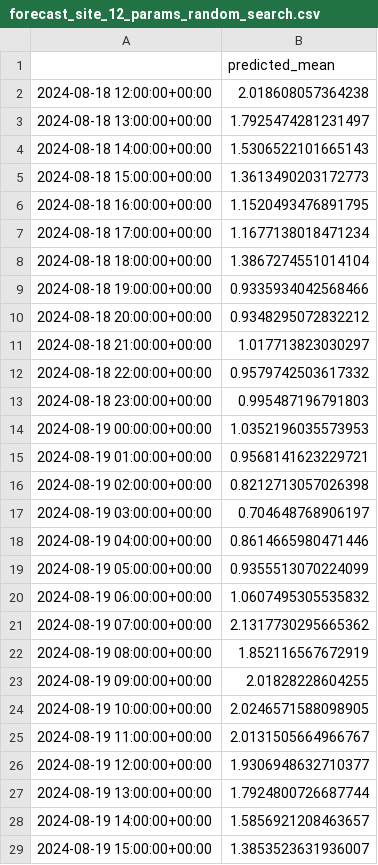
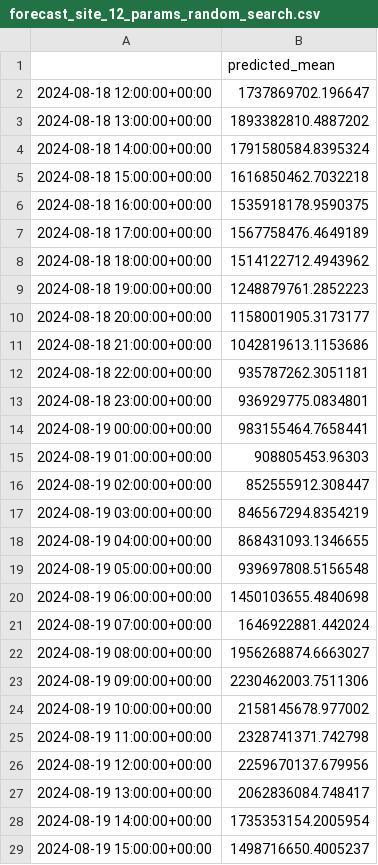
Before and after one commit to hehumm/thesis-code, a CSV file: experiments/sarimax/forecasts/forecast_site_12_params_random_search.csv, drawn as a sheet; only a part is shown; the diff covers the shown part only.

```diff
--- a/experiments/sarimax/forecasts/forecast_site_12_params_random_search.csv
+++ b/experiments/sarimax/forecasts/forecast_site_12_params_random_search.csv
@@ -1,29 +1,29 @@
 ,predicted_mean
-2024-08-18 12:00:00+00:00,2.018608057364238
-2024-08-18 13:00:00+00:00,1.7925474281231497
-2024-08-18 14:00:00+00:00,1.5306522101665143
-2024-08-18 15:00:00+00:00,1.3613490203172773
-2024-08-18 16:00:00+00:00,1.1520493476891795
-2024-08-18 17:00:00+00:00,1.1677138018471234
-2024-08-18 18:00:00+00:00,1.3867274551014104
-2024-08-18 19:00:00+00:00,0.9335934042568466
-2024-08-18 20:00:00+00:00,0.9348295072832212
-2024-08-18 21:00:00+00:00,1.017713823030297
-2024-08-18 22:00:00+00:00,0.9579742503617332
-2024-08-18 23:00:00+00:00,0.995487196791803
-2024-08-19 00:00:00+00:00,1.0352196035573953
-2024-08-19 01:00:00+00:00,0.9568141623229721
-2024-08-19 02:00:00+00:00,0.8212713057026398
-2024-08-19 03:00:00+00:00,0.704648768906197
-2024-08-19 04:00:00+00:00,0.8614665980471446
-2024-08-19 05:00:00+00:00,0.9355513070224099
-2024-08-19 06:00:00+00:00,1.0607495305535832
-2024-08-19 07:00:00+00:00,2.1317730295665362
-2024-08-19 08:00:00+00:00,1.852116567672919
-2024-08-19 09:00:00+00:00,2.01828228604255
-2024-08-19 10:00:00+00:00,2.0246571588098905
-2024-08-19 11:00:00+00:00,2.0131505664966767
-2024-08-19 12:00:00+00:00,1.9306948632710377
-2024-08-19 13:00:00+00:00,1.7924800726687744
-2024-08-19 14:00:00+00:00,1.5856921208463657
-2024-08-19 15:00:00+00:00,1.3853523631936007
+2024-08-18 12:00:00+00:00,1737869702.196647
+2024-08-18 13:00:00+00:00,1893382810.4887202
+2024-08-18 14:00:00+00:00,1791580584.8395324
+2024-08-18 15:00:00+00:00,1616850462.7032218
+2024-08-18 16:00:00+00:00,1535918178.9590375
+2024-08-18 17:00:00+00:00,1567758476.4649189
+2024-08-18 18:00:00+00:00,1514122712.4943962
+2024-08-18 19:00:00+00:00,1248879761.2852223
+2024-08-18 20:00:00+00:00,1158001905.3173177
+2024-08-18 21:00:00+00:00,1042819613.1153686
+2024-08-18 22:00:00+00:00,935787262.3051181
+2024-08-18 23:00:00+00:00,936929775.0834801
+2024-08-19 00:00:00+00:00,983155464.7658441
+2024-08-19 01:00:00+00:00,908805453.96303
+2024-08-19 02:00:00+00:00,852555912.308447
+2024-08-19 03:00:00+00:00,846567294.8354219
+2024-08-19 04:00:00+00:00,868431093.1346655
+2024-08-19 05:00:00+00:00,939697808.5156548
+2024-08-19 06:00:00+00:00,1450103655.4840698
+2024-08-19 07:00:00+00:00,1646922881.442024
+2024-08-19 08:00:00+00:00,1956268874.6663027
+2024-08-19 09:00:00+00:00,2230462003.7511306
+2024-08-19 10:00:00+00:00,2158145678.977002
+2024-08-19 11:00:00+00:00,2328741371.742798
+2024-08-19 12:00:00+00:00,2259670137.679956
+2024-08-19 13:00:00+00:00,2062836084.748417
+2024-08-19 14:00:00+00:00,1735353154.2005954
+2024-08-19 15:00:00+00:00,1498716650.4005237
```
Also changed, not shown: 8 edited cells elsewhere in this file, experiments/sarimax/forecasts/forecast_site_2_params_random_search.csv, experiments/sarimax/forecasts/forecast_site_4_params_random_search.csv, 11 other files.
